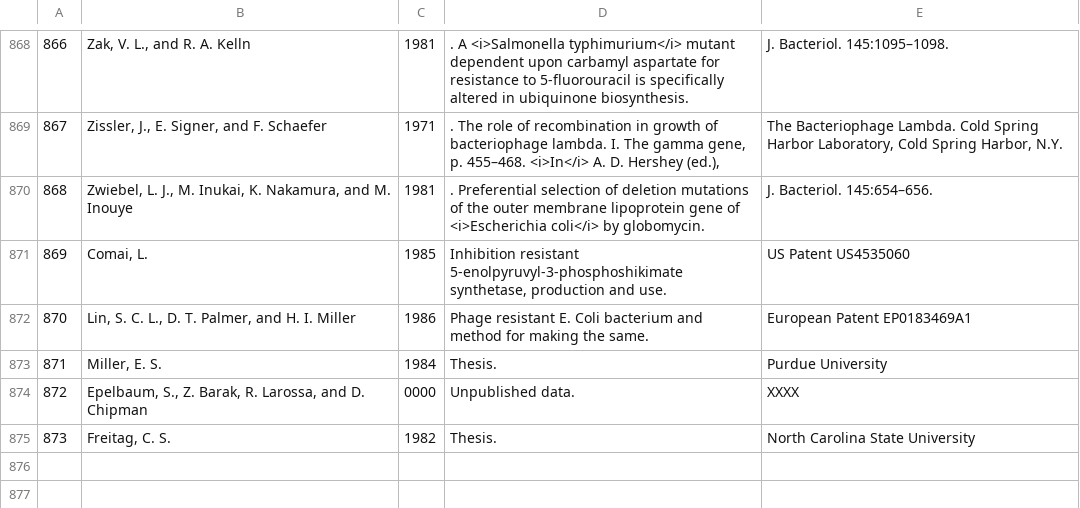
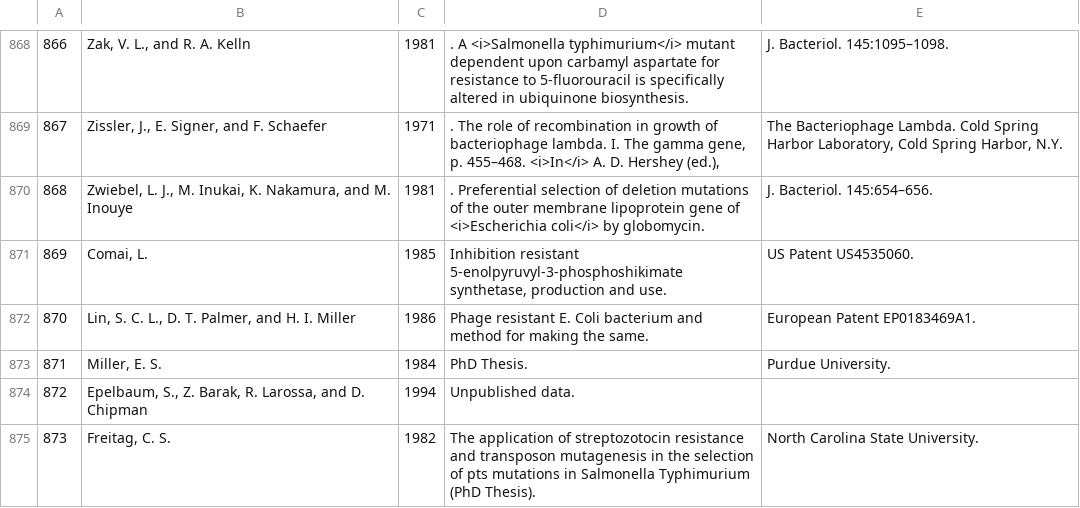
Before and after one commit to afrenoy/EcoliSelectableGenes, a CSV file: references.csv, drawn as a sheet; only a part is shown, gaps mark what is left out.

Commit message:
Rename the webpage into index.html. Reorganize it by putting each section under its own <div>. Update "about" and "contribute" sections. Make the webpage more readable by styling better text paragraphs. Give more info about the 'supplementary' references (pattens, phd thesis...) Put all the historical source files into 'history' folder, only keep the files needed to generate the webpage in the root folder.

```diff
--- a/references.csv
+++ b/references.csv
@@ -870,6 +870,6 @@
 868;Zwiebel, L. J., M. Inukai, K. Nakamura, and M. Inouye;1981;. Preferential selection of deletion mutations of the outer membrane lipoprotein gene of <i>Escherichia coli</i> by globomycin. ;J. Bacteriol. 145:654–656.
-869;Comai, L.;1985;Inhibition resistant 5-enolpyruvyl-3-phosphoshikimate synthetase, production and use.;US Patent US4535060
-870;Lin, S. C. L., D. T. Palmer, and H. I. Miller;1986;Phage resistant E. Coli bacterium and method for making the same.;European Patent EP0183469A1
-871;Miller, E. S.;1984;Thesis.;Purdue University
-872;Epelbaum, S., Z. Barak, R. Larossa, and D. Chipman;0000;Unpublished data.;XXXX
-873;Freitag, C. S.;1982;Thesis.;North Carolina State University
+869;Comai, L.;1985;Inhibition resistant 5-enolpyruvyl-3-phosphoshikimate synthetase, production and use.;US Patent US4535060.
+870;Lin, S. C. L., D. T. Palmer, and H. I. Miller;1986;Phage resistant E. Coli bacterium and method for making the same.;European Patent EP0183469A1.
+871;Miller, E. S.;1984;PhD Thesis.;Purdue University.
+872;Epelbaum, S., Z. Barak, R. Larossa, and D. Chipman;1994;Unpublished data.;
+873;Freitag, C. S.;1982;The application of streptozotocin resistance and transposon mutagenesis in the selection of pts mutations in Salmonella Typhimurium (PhD Thesis).;North Carolina State University.
```
Also changed, not shown: 28 other files.
